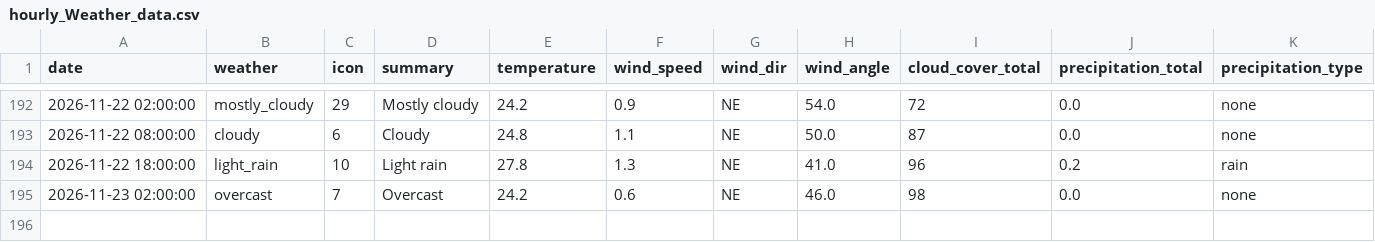
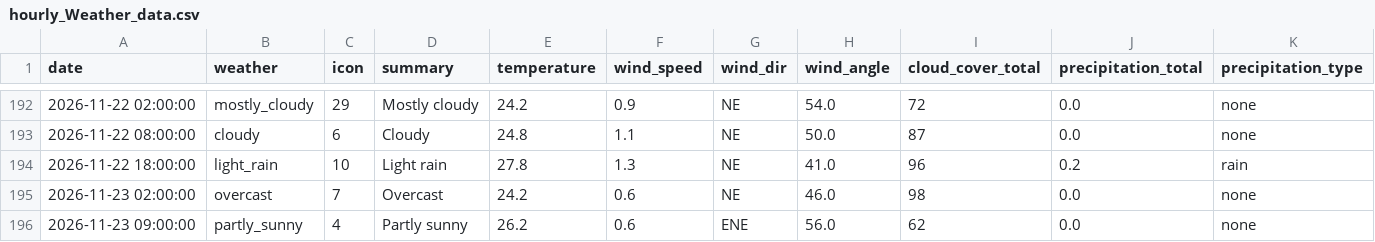
Before and after one commit to raynonpo/Project-Air, a CSV file: hourly_Weather_data.csv, drawn as a sheet; only a part is shown, gaps mark what is left out; the diff names each change by its address in the sheet, - before the commit and + after, or states it on an @@ line.

```diff
--- a/hourly_Weather_data.csv
+++ b/hourly_Weather_data.csv
+row 196: 2026-11-23 09:00:00 | partly_sunny | 4 | Partly sunny | 26.2 | 0.6 | ENE | 56.0 | 62 | 0.0 | none
```
Also changed, not shown: hourly_air_quality.csv.
